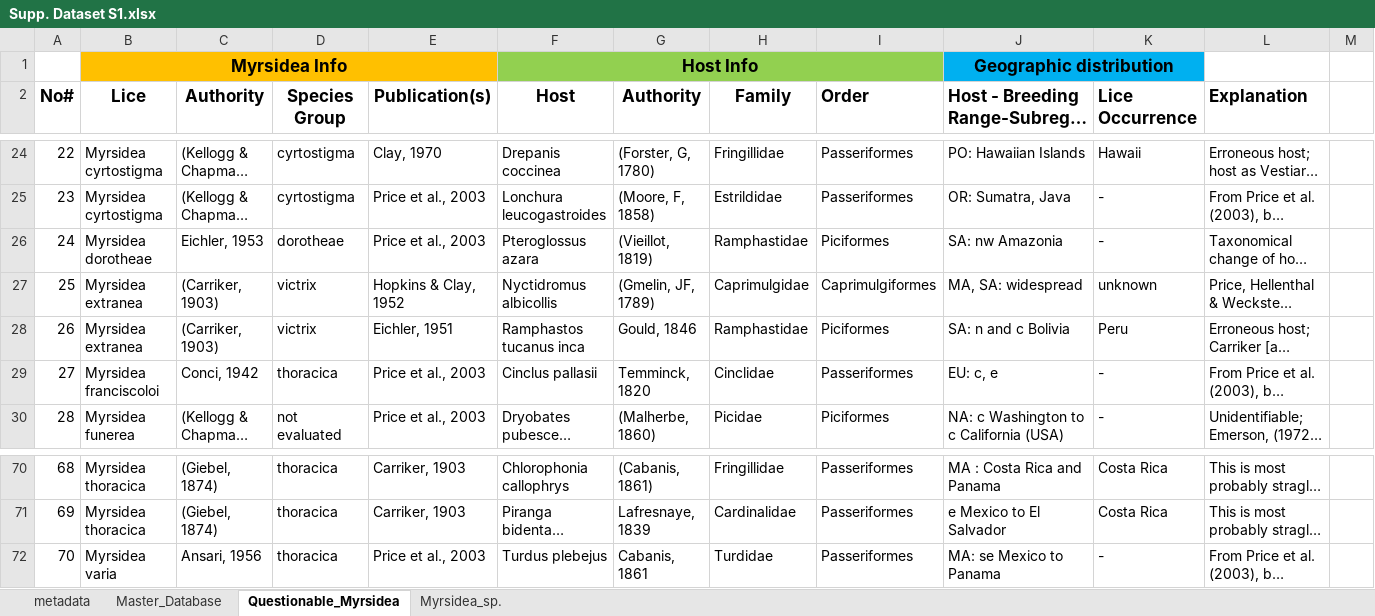
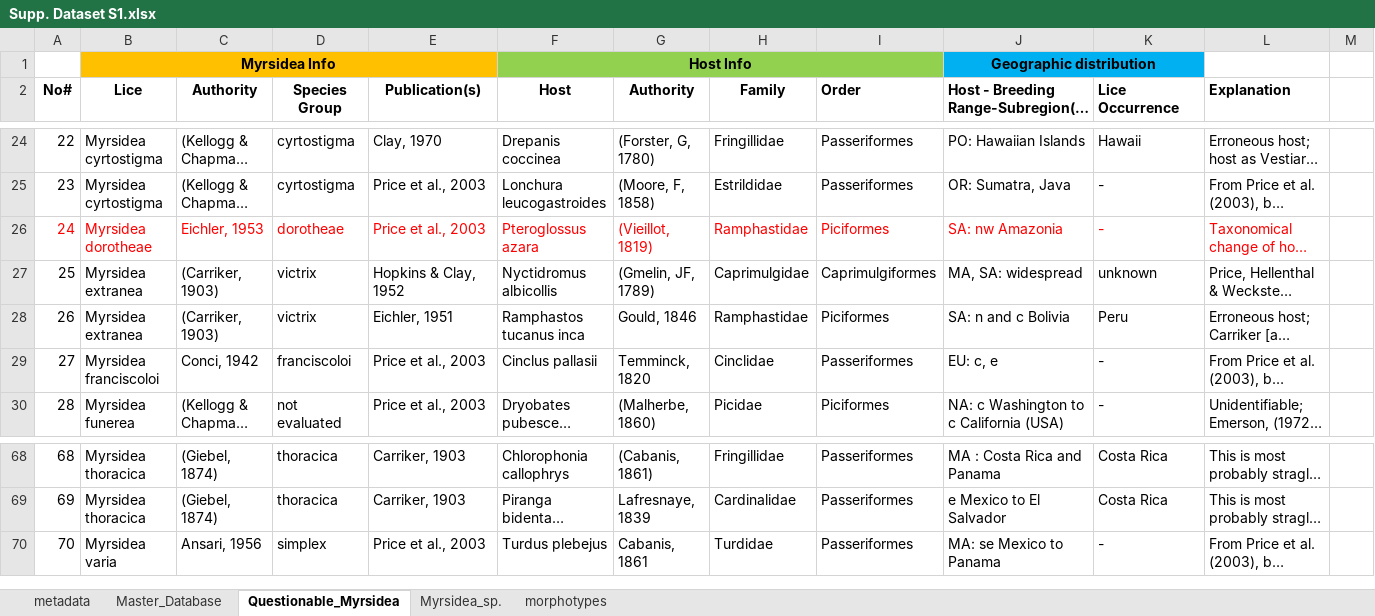
Before and after one commit to StanleeKol/MyrsideaReview, an Excel workbook: Supp. Dataset S1.xlsx, sheet Questionable_Myrsidea, drawn as a sheet; only a part is shown, gaps mark what is left out; long unchanged cells end in …; values as stored, in another font and other column widths than the file's, no borders; addresses are those after the commit; the diff covers the shown part only; the diff names each change by its address in the sheet, - before the commit and + after, or states it on an @@ line.

Commit message:
Updated files
The Myrsidea Checklist v1.01
-updated species groups
-corrected errors
-included new data (present study)
-included 3 new Myrsidea sequences from hummingbirds

```diff
--- a/Supp. Dataset S1.xlsx (sheet Questionable_Myrsidea)
+++ b/Supp. Dataset S1.xlsx (sheet Questionable_Myrsidea)
+sheet tab: morphotypes
@@ B1 text size: smaller @@
@@ F1 text size: smaller @@
@@ J1 text size: smaller @@
@@ A2:L2 text size: smaller @@
-A26:L26 text colour: black
+A26:L26 text colour: #FF0000
-D29 (Species Group): thoracica
+D29 (Species Group): franciscoloi
-D70 (Species Group): thoracica
+D70 (Species Group): simplex
```
Also changed, not shown: 2 removed rows, 2 edited cells and cell formats elsewhere in this sheet, sheet Myrsidea_sp., sheet Master_Database, sheet metadata, formulas that keep their value, 1 other file.
